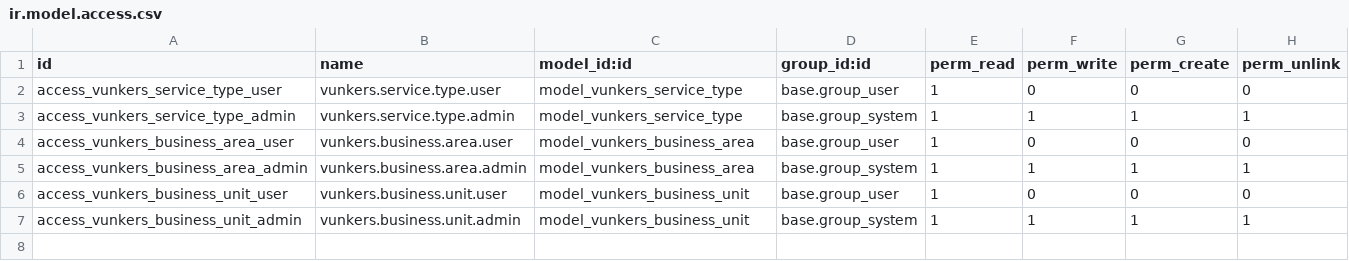
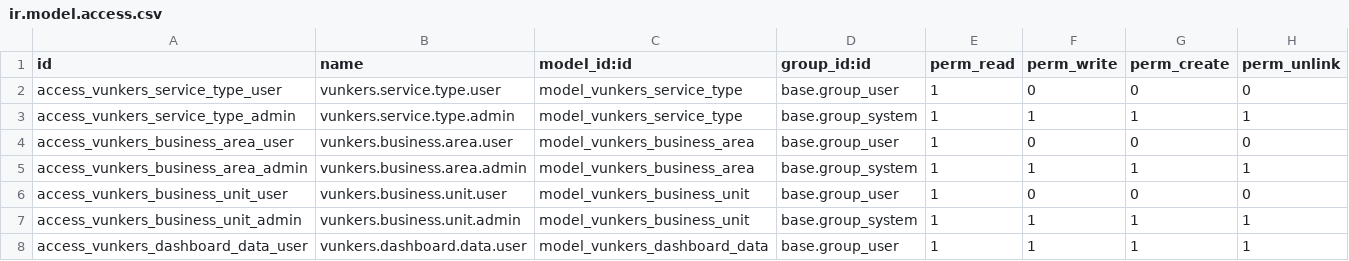
Before and after one commit to Rboixa/odoo_vunkers_funciones, a CSV file: vunkers_dashboard_bi/security/ir.model.access.csv, drawn as a sheet; the diff names each change by its address in the sheet, - before the commit and + after, or states it on an @@ line.

```diff
--- a/vunkers_dashboard_bi/security/ir.model.access.csv
+++ b/vunkers_dashboard_bi/security/ir.model.access.csv
+row 8: access_vunkers_dashboard_data_user | vunkers.dashboard.data.user | model_vunkers_dashboard_data | base.group_user | 1 | 1 | 1 | 1
```
Also changed, not shown: 5 other files.
